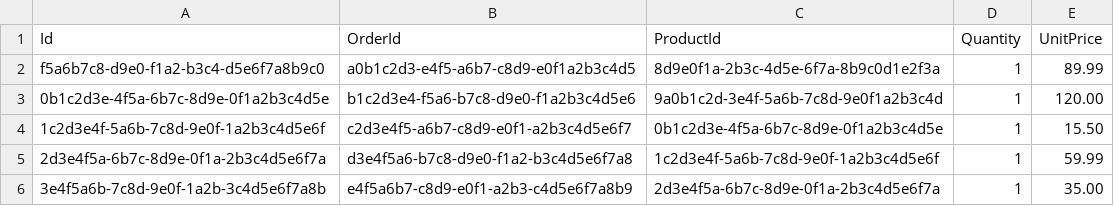
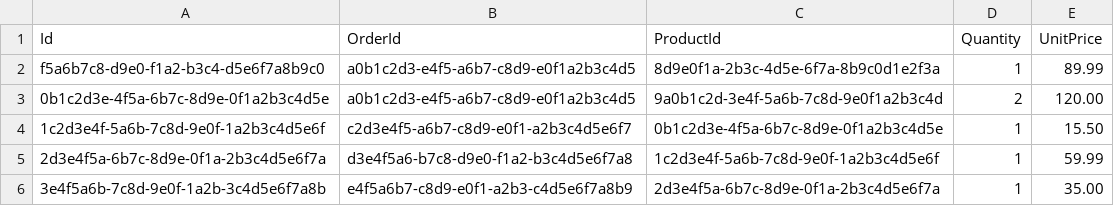
Before and after one commit to tanvirather/Messaging, a CSV file: Messaging/Dataload/OrderDetailEntity.csv, drawn as a sheet.

```diff
--- a/Messaging/Dataload/OrderDetailEntity.csv
+++ b/Messaging/Dataload/OrderDetailEntity.csv
@@ -2,3 +2,3 @@
 f5a6b7c8-d9e0-f1a2-b3c4-d5e6f7a8b9c0,a0b1c2d3-e4f5-a6b7-c8d9-e0f1a2b3c4d5,8d9e0f1a-2b3c-4d5e-6f7a-8b9c0d1e2f3a,1,89.99
-0b1c2d3e-4f5a-6b7c-8d9e-0f1a2b3c4d5e,b1c2d3e4-f5a6-b7c8-d9e0-f1a2b3c4d5e6,9a0b1c2d-3e4f-5a6b-7c8d-9e0f1a2b3c4d,1,120.00
+0b1c2d3e-4f5a-6b7c-8d9e-0f1a2b3c4d5e,a0b1c2d3-e4f5-a6b7-c8d9-e0f1a2b3c4d5,9a0b1c2d-3e4f-5a6b-7c8d-9e0f1a2b3c4d,2,120.00
 1c2d3e4f-5a6b-7c8d-9e0f-1a2b3c4d5e6f,c2d3e4f5-a6b7-c8d9-e0f1-a2b3c4d5e6f7,0b1c2d3e-4f5a-6b7c-8d9e-0f1a2b3c4d5e,1,15.50
```
Also changed, not shown: 56 other files.
